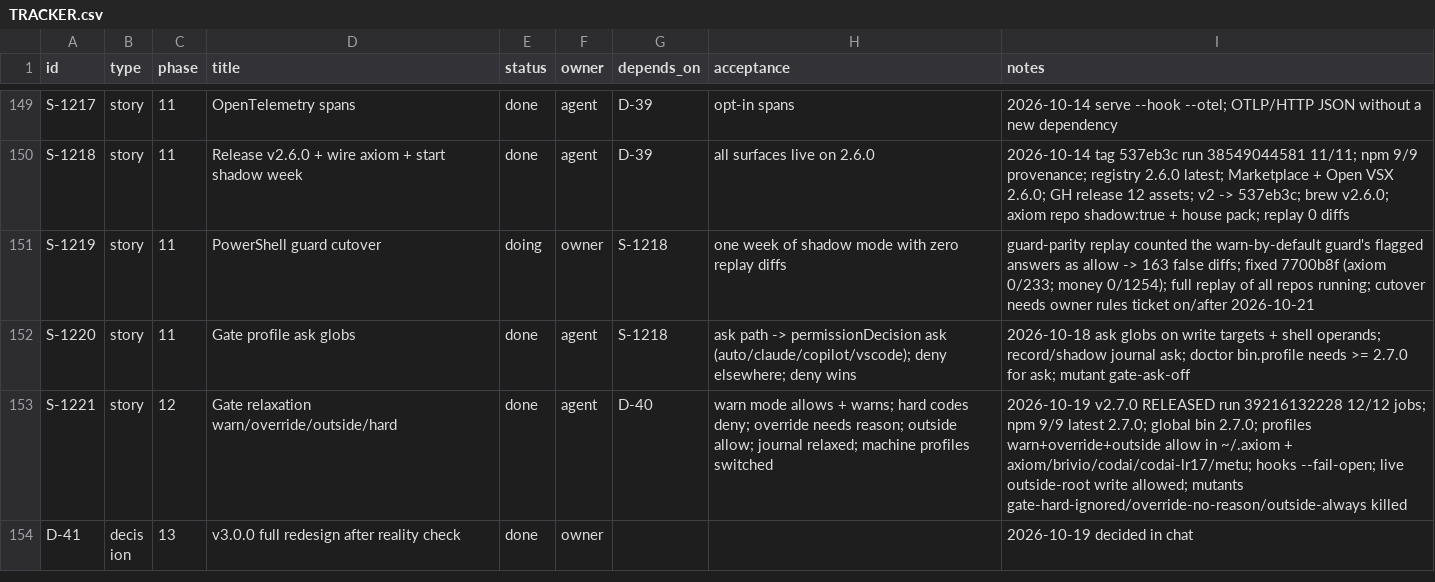
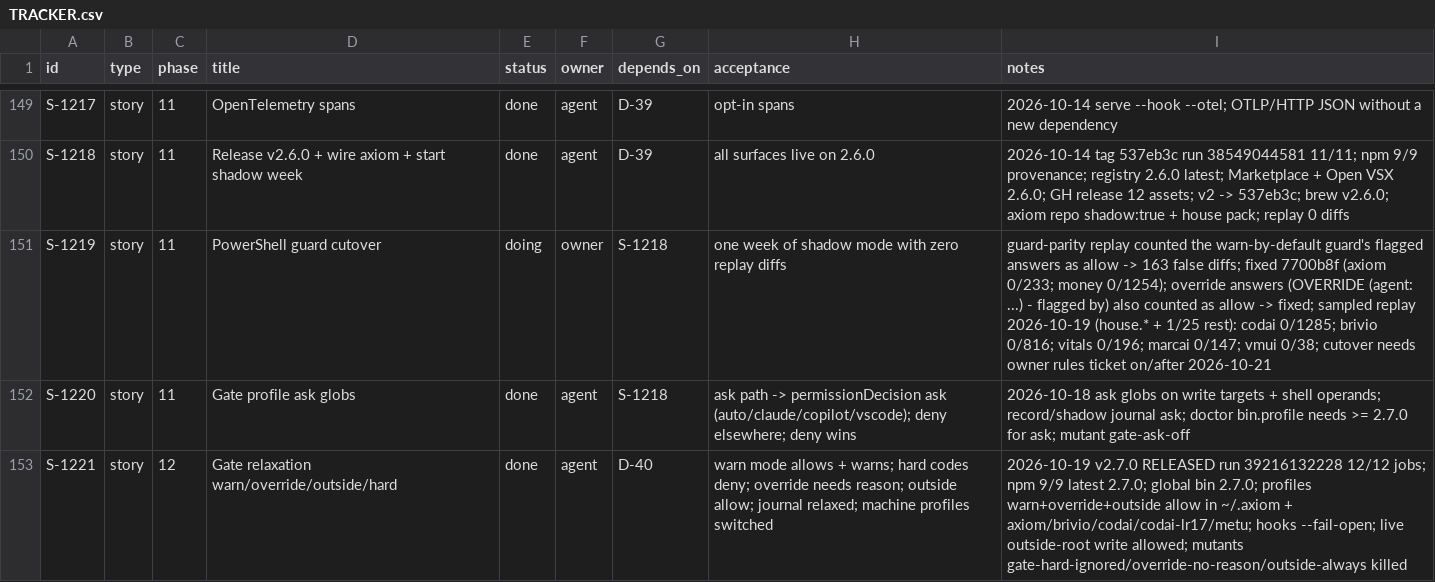
Before and after one commit to dragoscv/axiom, a CSV file: TRACKER.csv, drawn as a sheet; only a part is shown, gaps mark what is left out; the shorter side is filled out with more unchanged rows.

Commit message:
fix(guards): guard-parity counts the guard's OVERRIDE answer as flagged; S-1219 sampled replay 0 diffs
The house guard answers "OVERRIDE (agent: <reason>) - flagged by" when a command carries
`axiom-override:`; the replay treated it as allow, so the 5 codai "diffs" were AXIOM warn/override
records the guard flagged too. Sampled replay (house.* + 1/25 of the rest): codai 0/1285,
brivio 0/816, vitals 0/196, marcai 0/147, vmui 0/38; parity corpus 96/96.

```diff
--- a/TRACKER.csv
+++ b/TRACKER.csv
@@ -150,3 +150,3 @@ S-1217,story,11,OpenTelemetry spans,done,agent,D-39,opt-in spans,2026-10-14 serv
 S-1218,story,11,Release v2.6.0 + wire axiom + start shadow week,done,agent,D-39,all surfaces live on 2.6.0,2026-10-14 tag 537eb3c run 38549044581 11/11; npm 9/9 provenance; registry 2.6.0 latest; Marketplace + Open VSX 2.6.0; GH release 12 assets; v2 -> 537eb3c; brew v2.6.0; axiom repo shadow:true + house pack; replay 0 diffs
-S-1219,story,11,PowerShell guard cutover,doing,owner,S-1218,one week of shadow mode with zero replay diffs,guard-parity replay counted the warn-by-default guard's flagged answers as allow -> 163 false diffs; fixed 7700b8f (axiom 0/233; money 0/1254); full replay of all repos running; cutover needs owner rules ticket on/after 2026-10-21
+S-1219,story,11,PowerShell guard cutover,doing,owner,S-1218,one week of shadow mode with zero replay diffs,guard-parity replay counted the warn-by-default guard's flagged answers as allow -> 163 false diffs; fixed 7700b8f (axiom 0/233; money 0/1254); override answers (OVERRIDE (agent: ...) - flagged by) also counted as allow -> fixed; sampled replay 2026-10-19 (house.* + 1/25 rest): codai 0/1285; brivio 0/816; vitals 0/196; marcai 0/147; vmui 0/38; cutover needs owner rules ticket on/after 2026-10-21
 S-1220,story,11,Gate profile ask globs,done,agent,S-1218,ask path -> permissionDecision ask (auto/claude/copilot/vscode); deny elsewhere; deny wins,2026-10-18 ask globs on write targets + shell operands; record/shadow journal ask; doctor bin.profile needs >= 2.7.0 for ask; mutant gate-ask-off
```
Also changed, not shown: 2 other files.
